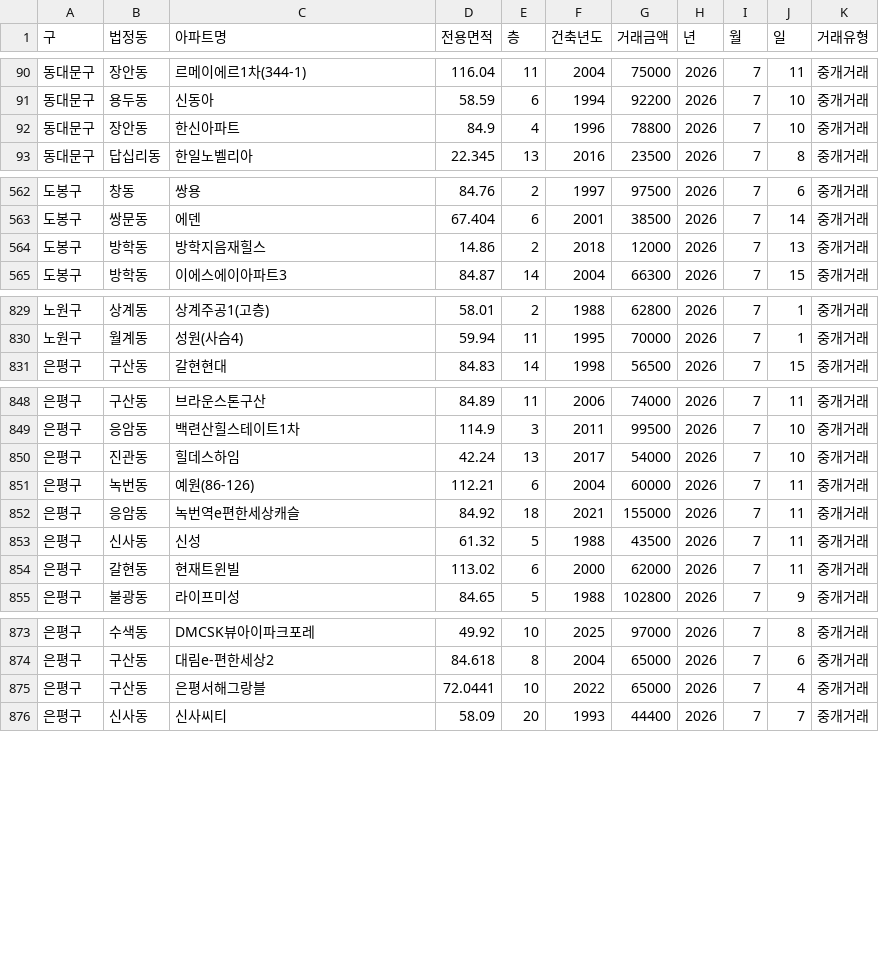
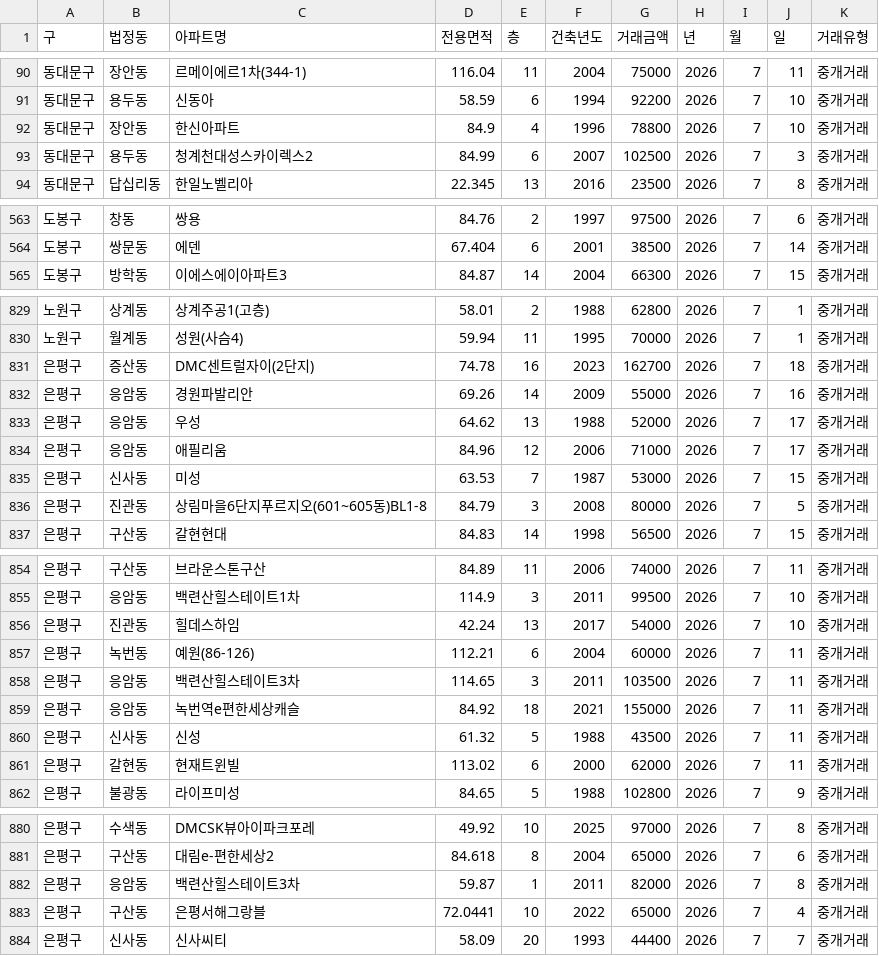
Before and after one commit to sean794/Real-Estate, a CSV file: data/apt_trade/202607.csv, drawn as a sheet; only a part is shown, gaps mark what is left out; the diff covers the shown part only.

```diff
--- a/data/apt_trade/202607.csv
+++ b/data/apt_trade/202607.csv
@@ -92,2 +92,3 @@
 동대문구,장안동,한신아파트,84.9,4,1996,78800,2026,7,10,중개거래
+동대문구,용두동,청계천대성스카이렉스2,84.99,6,2007,102500,2026,7,3,중개거래
 동대문구,답십리동,한일노벨리아,22.345,13,2016,23500,2026,7,8,중개거래
@@ -563,3 +564,2 @@
 도봉구,쌍문동,에덴,67.404,6,2001,38500,2026,7,14,중개거래
-도봉구,방학동,방학지음재힐스,14.86,2,2018,12000,2026,7,13,중개거래
 도봉구,방학동,이에스에이아파트3,84.87,14,2004,66300,2026,7,15,중개거래
@@ -830,2 +830,8 @@
 노원구,월계동,성원(사슴4),59.94,11,1995,70000,2026,7,1,중개거래
+은평구,증산동,DMC센트럴자이(2단지),74.78,16,2023,162700,2026,7,18,중개거래
+은평구,응암동,경원파발리안,69.26,14,2009,55000,2026,7,16,중개거래
+은평구,응암동,우성,64.62,13,1988,52000,2026,7,17,중개거래
+은평구,응암동,애필리움,84.96,12,2006,71000,2026,7,17,중개거래
+은평구,신사동,미성,63.53,7,1987,53000,2026,7,15,중개거래
+은평구,진관동,상림마을6단지푸르지오(601~605동)BL1-8,84.79,3,2008,80000,2026,7,5,중개거래
 은평구,구산동,갈현현대,84.83,14,1998,56500,2026,7,15,중개거래
@@ -851,2 +857,3 @@
 은평구,녹번동,예원(86-126),112.21,6,2004,60000,2026,7,11,중개거래
+은평구,응암동,백련산힐스테이트3차,114.65,3,2011,103500,2026,7,11,중개거래
 은평구,응암동,녹번역e편한세상캐슬,84.92,18,2021,155000,2026,7,11,중개거래
@@ -874,2 +881,3 @@
 은평구,구산동,대림e-편한세상2,84.618,8,2004,65000,2026,7,6,중개거래
+은평구,응암동,백련산힐스테이트3차,59.87,1,2011,82000,2026,7,8,중개거래
 은평구,구산동,은평서해그랑블,72.0441,10,2022,65000,2026,7,4,중개거래
```
Also changed, not shown: 4 added rows and 7 edited cells elsewhere in this file, data/apt_rent/202607.csv, data/apt_trade/202606.csv, 3 other files.
